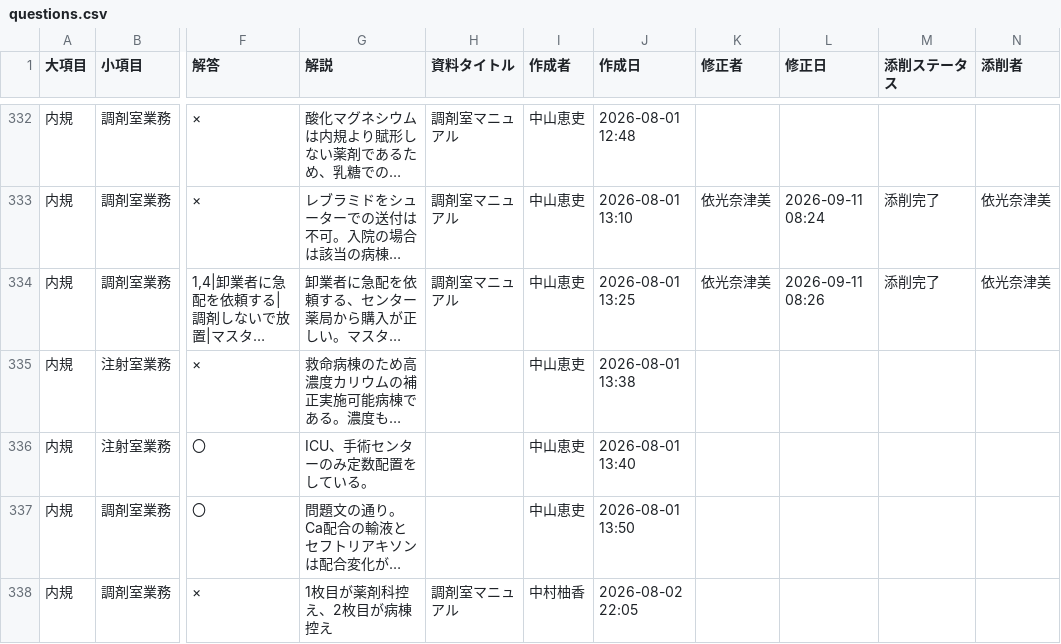
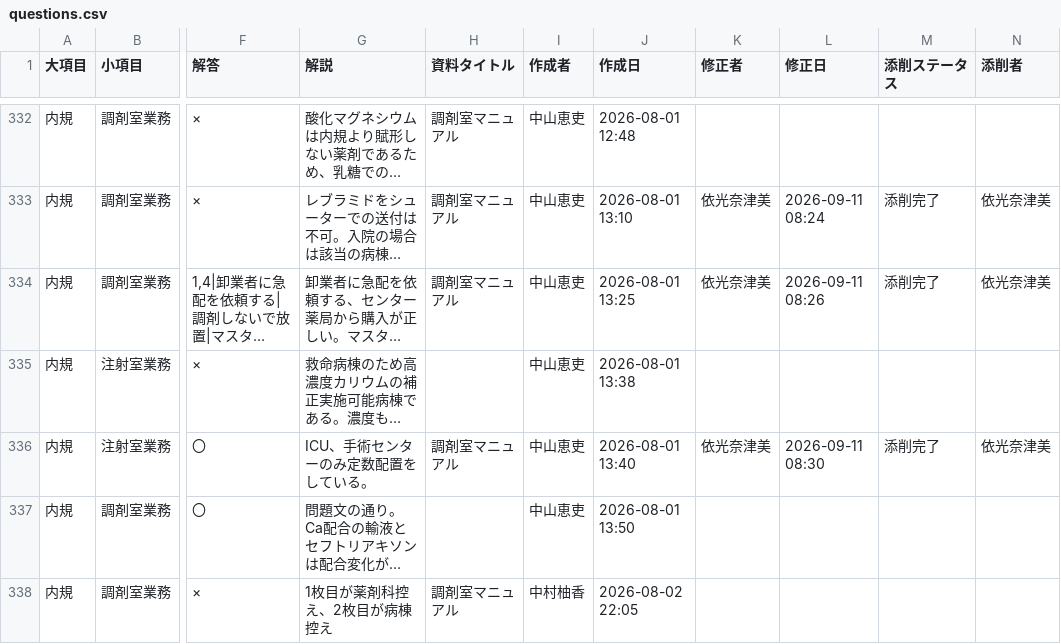
Before and after one commit to kazuitoyakuzai2021/P-Quest, a CSV file: assets/spread_data/questions.csv, drawn as a sheet; only a part is shown, gaps mark what is left out; long unchanged cells end in …; the diff names each change by its address in the sheet, - before the commit and + after, or states it on an @@ line.

Commit message:
Sync: assets/spread_data/questions.csv

```diff
--- a/assets/spread_data/questions.csv
+++ b/assets/spread_data/questions.csv
-H336 (資料タイトル): (empty)
+H336 (資料タイトル): 調剤室マニュアル
-K336 (修正者): (empty)
+K336 (修正者): 依光奈津美
-L336 (修正日): (empty)
+L336 (修正日): 2026-09-11 08:30
-M336 (添削ステータス): (empty)
+M336 (添削ステータス): 添削完了
-N336 (添削者): (empty)
+N336 (添削者): 依光奈津美
```
